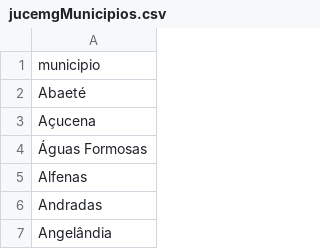
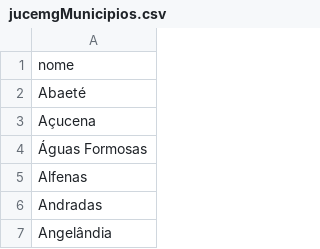
Before and after one commit to leonardomverona/risco, a CSV file: jucemgMunicipios.csv, drawn as a sheet; only a part is shown.

Commit message:
Update jucemgMunicipios.csv

```diff
--- a/jucemgMunicipios.csv
+++ b/jucemgMunicipios.csv
@@ -1,2 +1,2 @@
-municipio,
+nome,
 Abaeté,
```
